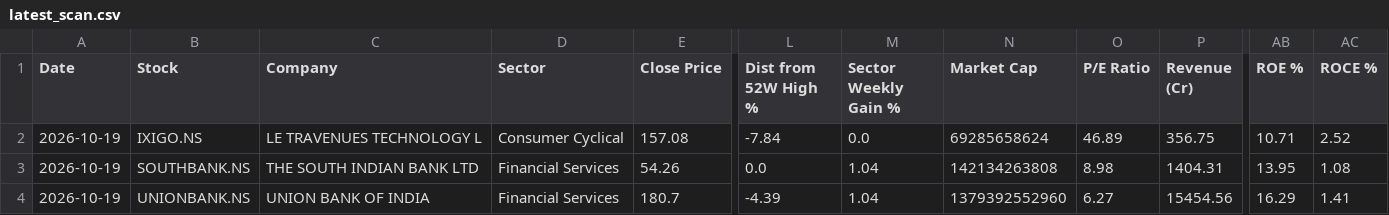
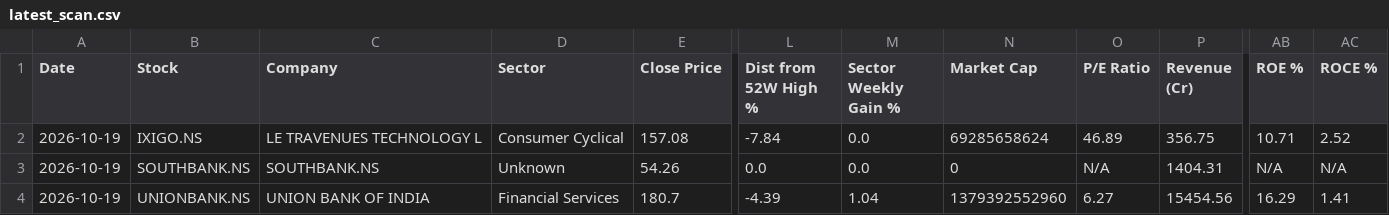
Before and after one commit to abhinandanrssb-lgtm/momentum-scanner, a CSV file: output/latest_scan.csv, drawn as a sheet; only a part is shown, gaps mark what is left out; the diff names each change by its address in the sheet, - before the commit and + after, or states it on an @@ line.

```diff
--- a/output/latest_scan.csv
+++ b/output/latest_scan.csv
-C3 (Company): THE SOUTH INDIAN BANK LTD
+C3 (Company): SOUTHBANK.NS
-D3 (Sector): Financial Services
+D3 (Sector): Unknown
-M3 (Sector Weekly Gain %): 1.04
+M3 (Sector Weekly Gain %): 0.0
-N3 (Market Cap): 142134263808
+N3 (Market Cap): 0
-O3 (P/E Ratio): 8.98
+O3 (P/E Ratio): N/A
-AB3 (ROE %): 13.95
+AB3 (ROE %): N/A
-AC3 (ROCE %): 1.08
+AC3 (ROCE %): N/A
```
